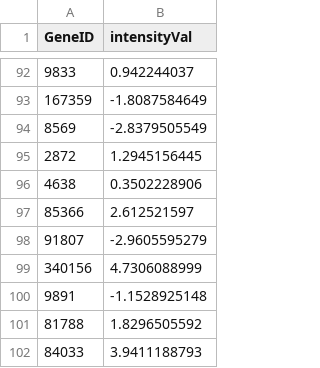
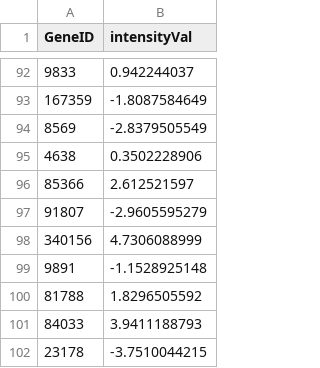
Before and after one commit to kinobus/kinome-overlay, a CSV file: demo.csv, drawn as a sheet; only a part is shown, gaps mark what is left out; the shorter side is filled out with more unchanged rows; the diff names each change by its address in the sheet, - before the commit and + after, or states it on an @@ line.

```diff
--- a/demo.csv
+++ b/demo.csv
-row 95: 2872 | 1.2945156445
```
Also changed, not shown: 4 other files.
